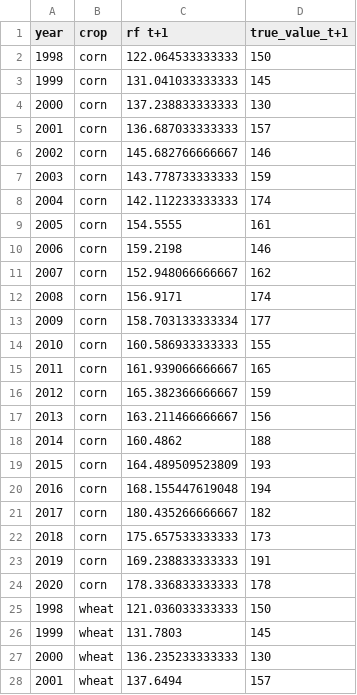
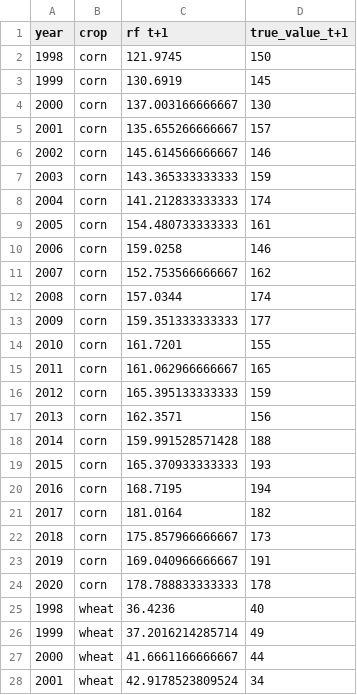
Before and after one commit to Beau-Smit/Time-Series, a CSV file: data/tree_predictions.csv, drawn as a sheet; only a part is shown; the diff covers the shown part only.

```diff
--- a/data/tree_predictions.csv
+++ b/data/tree_predictions.csv
@@ -1,28 +1,28 @@
 "year","crop","rf t+1","true_value_t+1"
-"1998","corn","122.064533333333","150"
-"1999","corn","131.041033333333","145"
-"2000","corn","137.238833333333","130"
-"2001","corn","136.687033333333","157"
-"2002","corn","145.682766666667","146"
-"2003","corn","143.778733333333","159"
-"2004","corn","142.112233333333","174"
-"2005","corn","154.5555","161"
-"2006","corn","159.2198","146"
-"2007","corn","152.948066666667","162"
-"2008","corn","156.9171","174"
-"2009","corn","158.703133333334","177"
-"2010","corn","160.586933333333","155"
-"2011","corn","161.939066666667","165"
-"2012","corn","165.382366666667","159"
-"2013","corn","163.211466666667","156"
-"2014","corn","160.4862","188"
-"2015","corn","164.489509523809","193"
-"2016","corn","168.155447619048","194"
-"2017","corn","180.435266666667","182"
-"2018","corn","175.657533333333","173"
-"2019","corn","169.238833333333","191"
-"2020","corn","178.336833333333","178"
-"1998","wheat","121.036033333333","150"
-"1999","wheat","131.7803","145"
-"2000","wheat","136.235233333333","130"
-"2001","wheat","137.6494","157"
+"1998","corn","121.9745","150"
+"1999","corn","130.6919","145"
+"2000","corn","137.003166666667","130"
+"2001","corn","135.655266666667","157"
+"2002","corn","145.614566666667","146"
+"2003","corn","143.365333333333","159"
+"2004","corn","141.212833333333","174"
+"2005","corn","154.480733333333","161"
+"2006","corn","159.0258","146"
+"2007","corn","152.753566666667","162"
+"2008","corn","157.0344","174"
+"2009","corn","159.351333333333","177"
+"2010","corn","161.7201","155"
+"2011","corn","161.062966666667","165"
+"2012","corn","165.395133333333","159"
+"2013","corn","162.3571","156"
+"2014","corn","159.991528571428","188"
+"2015","corn","165.370933333333","193"
+"2016","corn","168.7195","194"
+"2017","corn","181.0164","182"
+"2018","corn","175.857966666667","173"
+"2019","corn","169.040966666667","191"
+"2020","corn","178.788833333333","178"
+"1998","wheat","36.4236","40"
+"1999","wheat","37.2016214285714","49"
+"2000","wheat","41.6661166666667","44"
+"2001","wheat","42.9178523809524","34"
```
Also changed, not shown: 84 edited cells elsewhere in this file, 1 other file.
